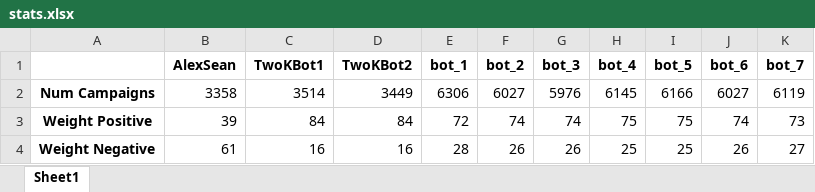
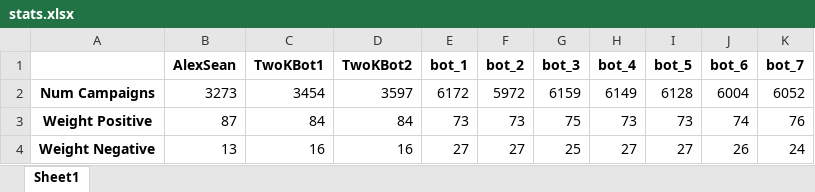
Before and after one commit to syamamo1/AdXFinal, an Excel workbook: stats.xlsx, sheet Sheet1, drawn as a sheet; only a part is shown; values as stored, in another font and other column widths than the file's, no borders; the diff covers the shown part only; the diff names each change by its address in the sheet, - before the commit and + after, or states it on an @@ line.

```diff
--- a/stats.xlsx (sheet Sheet1)
+++ b/stats.xlsx (sheet Sheet1)
-B2 (AlexSean): 3358
+B2 (AlexSean): 3273
-C2 (TwoKBot1): 3514
+C2 (TwoKBot1): 3454
-D2 (TwoKBot2): 3449
+D2 (TwoKBot2): 3597
-E2 (bot_1): 6306
+E2 (bot_1): 6172
-F2 (bot_2): 6027
+F2 (bot_2): 5972
-G2 (bot_3): 5976
+G2 (bot_3): 6159
-H2 (bot_4): 6145
+H2 (bot_4): 6149
-I2 (bot_5): 6166
+I2 (bot_5): 6128
-J2 (bot_6): 6027
+J2 (bot_6): 6004
-K2 (bot_7): 6119
+K2 (bot_7): 6052
-B3 (AlexSean): 39
+B3 (AlexSean): 87
-E3 (bot_1): 72
+E3 (bot_1): 73
-F3 (bot_2): 74
+F3 (bot_2): 73
-G3 (bot_3): 74
+G3 (bot_3): 75
-H3 (bot_4): 75
+H3 (bot_4): 73
-I3 (bot_5): 75
+I3 (bot_5): 73
-K3 (bot_7): 73
+K3 (bot_7): 76
-B4 (AlexSean): 61
+B4 (AlexSean): 13
-E4 (bot_1): 28
+E4 (bot_1): 27
-F4 (bot_2): 26
+F4 (bot_2): 27
-G4 (bot_3): 26
+G4 (bot_3): 25
-H4 (bot_4): 25
+H4 (bot_4): 27
-I4 (bot_5): 25
+I4 (bot_5): 27
-K4 (bot_7): 27
+K4 (bot_7): 24
```
Also changed, not shown: 89 edited cells elsewhere in this sheet, 3 other files.
